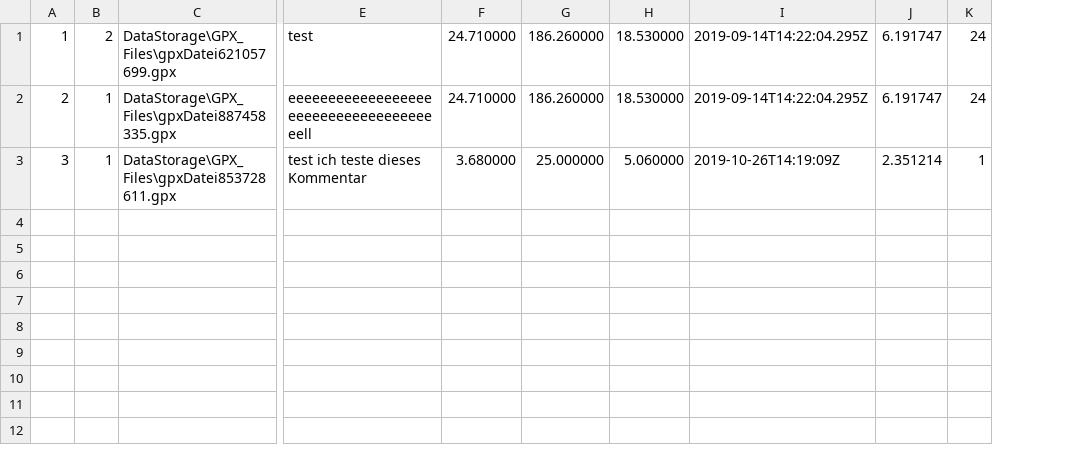
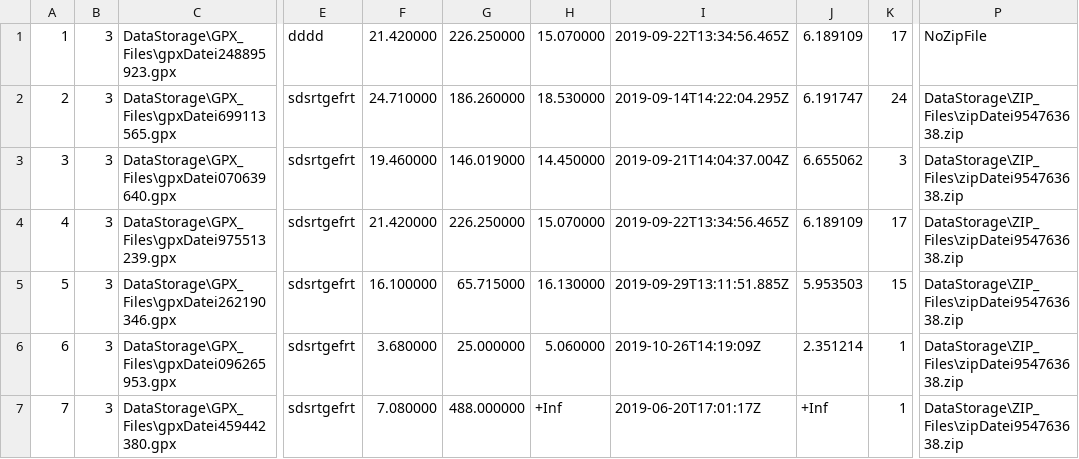
Before and after one commit to Syp1ng/Strava-Light, a CSV file: DataStorage/ActivityDB.csv, drawn as a sheet; only a part is shown, gaps mark what is left out; removed rows and columns are numbered as before the commit, all else as after; rows hold the shown columns only; the diff covers the shown part only; the diff names each change by its address in the sheet, - before the commit and + after, or states it on an @@ line.

```diff
--- a/DataStorage/ActivityDB.csv
+++ b/DataStorage/ActivityDB.csv
-column B, rows 1-3: 2 | 1 | 1
-column C, rows 1-3: DataStorage\GPX_Files\gpxDatei621057699.gpx | DataStorage\GPX_Files\gpxDatei887458335.gpx | DataStorage\GPX_Files\gpxDatei853728611.gpx
+column B, rows 1-2: 3 | 3; row 6: 3
+column C, rows 1-2: DataStorage\GPX_Files\gpxDatei248895923.gpx | DataStorage\GPX_Files\gpxDatei699113565.gpx; row 6: DataStorage\GPX_Files\gpxDatei096265953.gpx
-column E, rows 1-3: test | eeeeeeeeeeeeeeeeeeeeeeeeeeeeeeeeeeeeeell | test ich teste dieses Kommentar
+column E, rows 1-2: dddd | sdsrtgefrt; row 6: sdsrtgefrt
+column P, rows 1-2: NoZipFile | DataStorage\ZIP_Files\zipDatei954763638.zip; row 6: DataStorage\ZIP_Files\zipDatei954763638.zip
-F1: 24.710000
+F1: 21.420000
-G1: 186.260000
+G1: 226.250000
-H1: 18.530000
+H1: 15.070000
-I1: 2019-09-14T14:22:04.295Z
+I1: 2019-09-22T13:34:56.465Z
-J1: 6.191747
+J1: 6.189109
-K1: 24
+K1: 17
+row 3: 3 | 3 | DataStorage\GPX_Files\gpxDatei070639640.gpx | sdsrtgefrt | 19.460000 | 146.019000 | 14.450000 | 2019-09-21T14:04:37.004Z | 6.655062 | 3 | DataStorage\ZIP_Files\zipDatei954763638.zip
+row 4: 4 | 3 | DataStorage\GPX_Files\gpxDatei975513239.gpx | sdsrtgefrt | 21.420000 | 226.250000 | 15.070000 | 2019-09-22T13:34:56.465Z | 6.189109 | 17 | DataStorage\ZIP_Files\zipDatei954763638.zip
+row 5: 5 | 3 | DataStorage\GPX_Files\gpxDatei262190346.gpx | sdsrtgefrt | 16.100000 | 65.715000 | 16.130000 | 2019-09-29T13:11:51.885Z | 5.953503 | 15 | DataStorage\ZIP_Files\zipDatei954763638.zip
-A6: 3
+A6: 6
+row 7: 7 | 3 | DataStorage\GPX_Files\gpxDatei459442380.gpx | sdsrtgefrt | 7.080000 | 488.000000 | +Inf | 2019-06-20T17:01:17Z | +Inf | 1 | DataStorage\ZIP_Files\zipDatei954763638.zip
```
Also changed, not shown: 3 edited cells elsewhere in this file, DataStorage/UserDataDB.csv, 1 other file.
